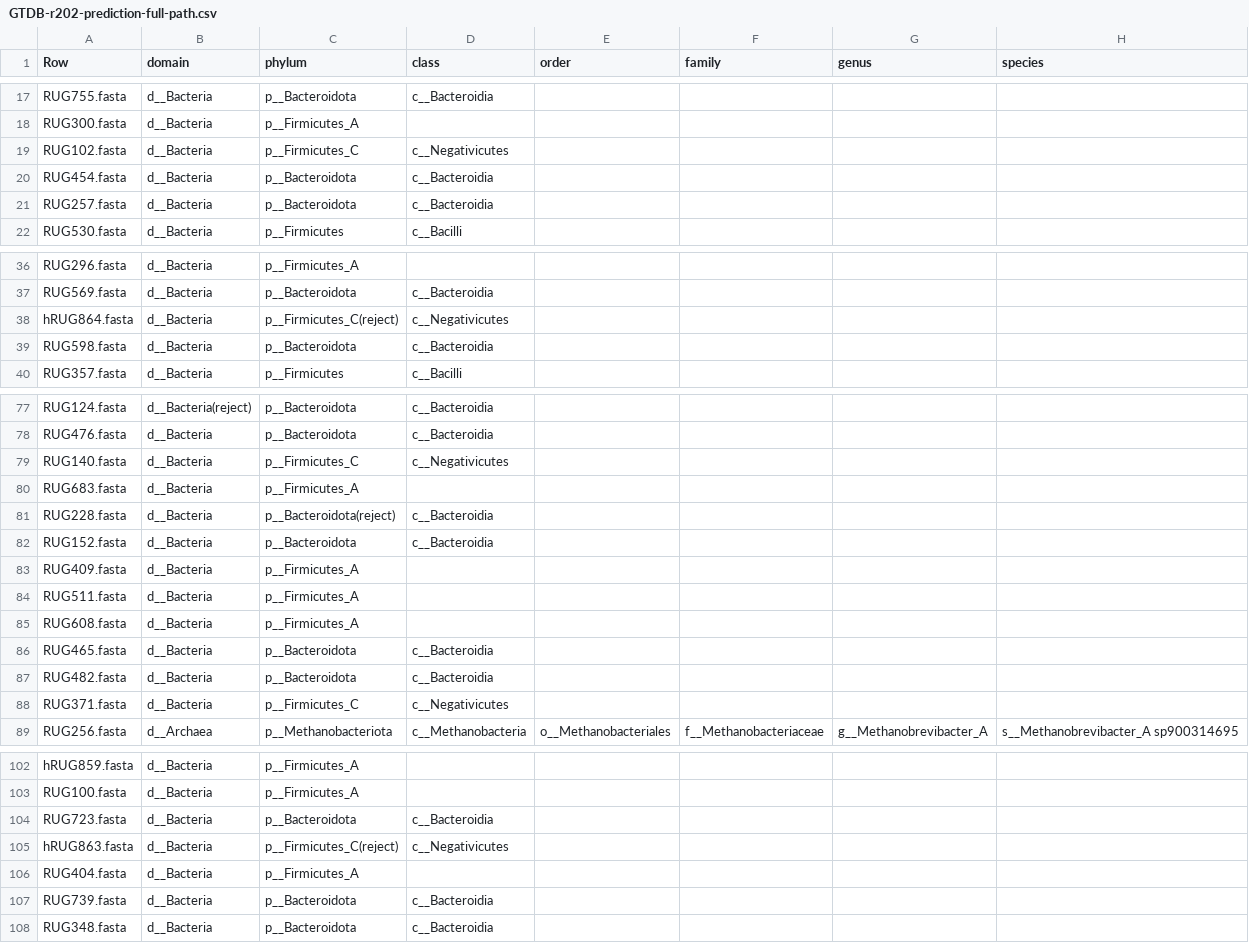
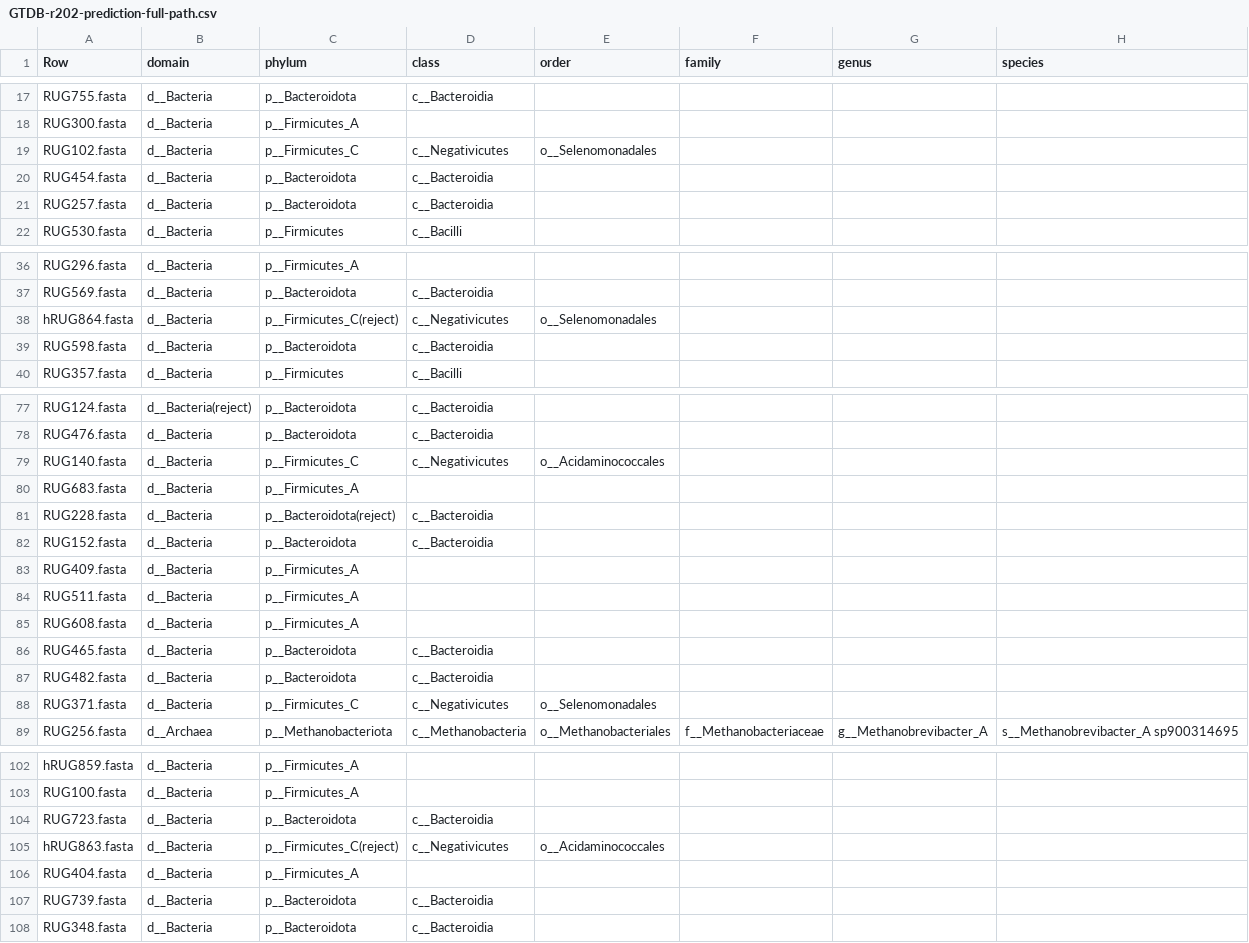
Before and after one commit to wxli0/MT-MAG, a CSV file: outputs-GTDB-r202/GTDB-r202-prediction-full-path.csv, drawn as a sheet; only a part is shown, gaps mark what is left out; the diff covers the shown part only.

```diff
--- a/outputs-GTDB-r202/GTDB-r202-prediction-full-path.csv
+++ b/outputs-GTDB-r202/GTDB-r202-prediction-full-path.csv
@@ -18,3 +18,3 @@ RUG755.fasta,d__Bacteria,p__Bacteroidota,c__Bacteroidia,,,,
 RUG300.fasta,d__Bacteria,p__Firmicutes_A,,,,,
-RUG102.fasta,d__Bacteria,p__Firmicutes_C,c__Negativicutes,,,,
+RUG102.fasta,d__Bacteria,p__Firmicutes_C,c__Negativicutes,o__Selenomonadales,,,
 RUG454.fasta,d__Bacteria,p__Bacteroidota,c__Bacteroidia,,,,
@@ -37,3 +37,3 @@ RUG296.fasta,d__Bacteria,p__Firmicutes_A,,,,,
 RUG569.fasta,d__Bacteria,p__Bacteroidota,c__Bacteroidia,,,,
-hRUG864.fasta,d__Bacteria,p__Firmicutes_C(reject),c__Negativicutes,,,,
+hRUG864.fasta,d__Bacteria,p__Firmicutes_C(reject),c__Negativicutes,o__Selenomonadales,,,
 RUG598.fasta,d__Bacteria,p__Bacteroidota,c__Bacteroidia,,,,
@@ -78,3 +78,3 @@ RUG124.fasta,d__Bacteria(reject),p__Bacteroidota,c__Bacteroidia,,,,
 RUG476.fasta,d__Bacteria,p__Bacteroidota,c__Bacteroidia,,,,
-RUG140.fasta,d__Bacteria,p__Firmicutes_C,c__Negativicutes,,,,
+RUG140.fasta,d__Bacteria,p__Firmicutes_C,c__Negativicutes,o__Acidaminococcales,,,
 RUG683.fasta,d__Bacteria,p__Firmicutes_A,,,,,
@@ -87,3 +87,3 @@ RUG465.fasta,d__Bacteria,p__Bacteroidota,c__Bacteroidia,,,,
 RUG482.fasta,d__Bacteria,p__Bacteroidota,c__Bacteroidia,,,,
-RUG371.fasta,d__Bacteria,p__Firmicutes_C,c__Negativicutes,,,,
+RUG371.fasta,d__Bacteria,p__Firmicutes_C,c__Negativicutes,o__Selenomonadales,,,
 RUG256.fasta,d__Archaea,p__Methanobacteriota,c__Methanobacteria,o__Methanobacteriales,f__Methanobacteriaceae,g__Methanobrevibacter_A,s__Methanobrevibacter_A sp900314695
@@ -104,3 +104,3 @@ RUG100.fasta,d__Bacteria,p__Firmicutes_A,,,,,
 RUG723.fasta,d__Bacteria,p__Bacteroidota,c__Bacteroidia,,,,
-hRUG863.fasta,d__Bacteria,p__Firmicutes_C(reject),c__Negativicutes,,,,
+hRUG863.fasta,d__Bacteria,p__Firmicutes_C(reject),c__Negativicutes,o__Acidaminococcales,,,
 RUG404.fasta,d__Bacteria,p__Firmicutes_A,,,,,
```
Also changed, not shown: 23 edited cells elsewhere in this file, 5 other files.
